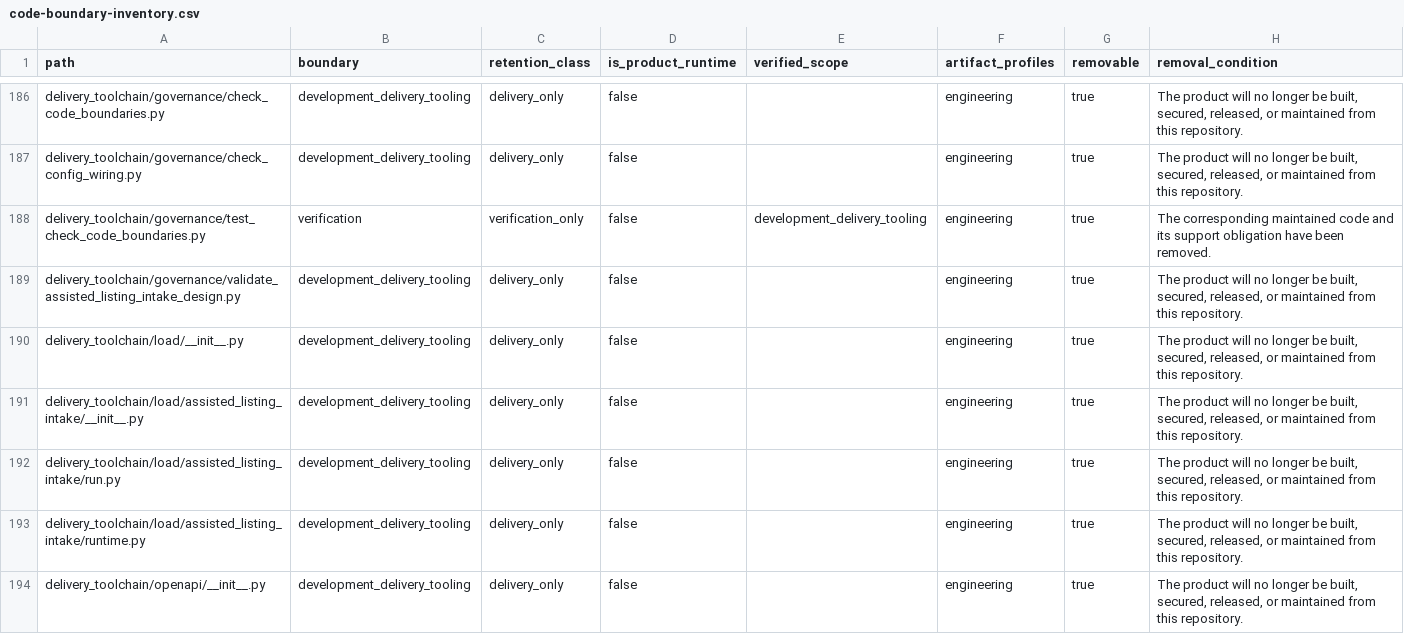
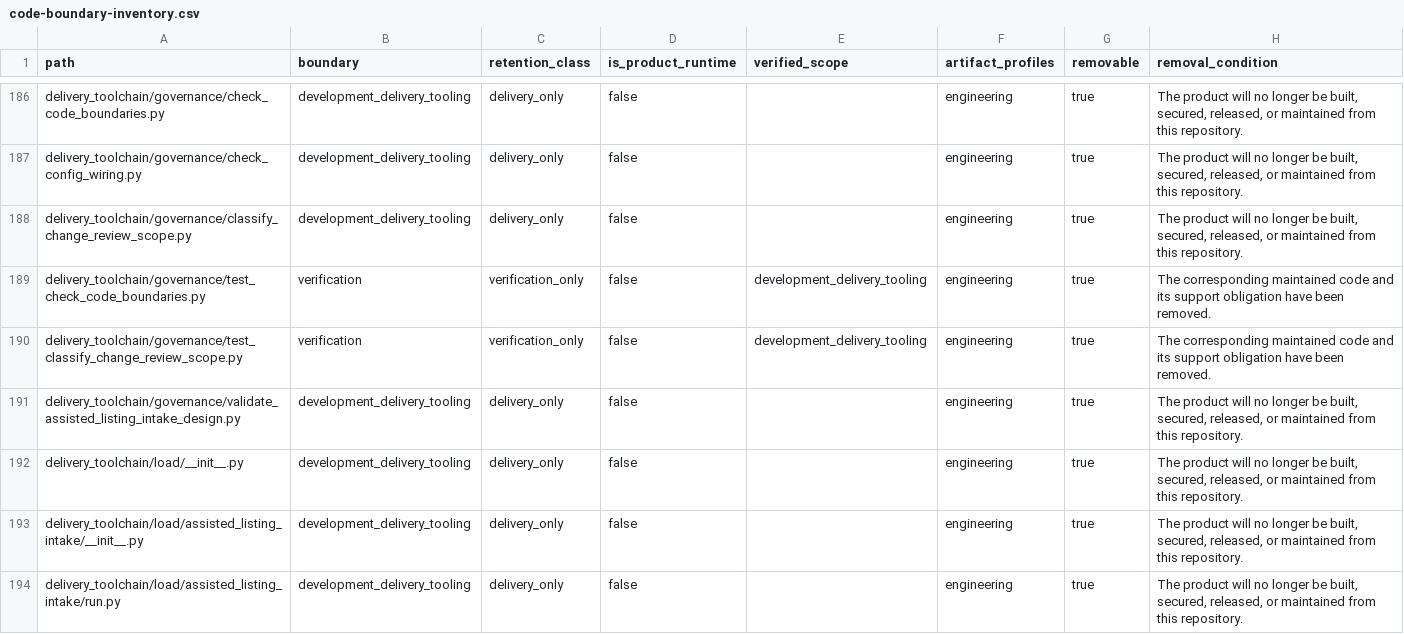
Before and after one commit to alfloop-dev/odayplus, a CSV file: docs/audits/code-boundary-inventory.csv, drawn as a sheet; only a part is shown, gaps mark what is left out; the shorter side is filled out with more unchanged rows; the diff names each change by its address in the sheet, - before the commit and + after, or states it on an @@ line.

Commit message:
chore(tooling): refresh code boundary inventory

```diff
--- a/docs/audits/code-boundary-inventory.csv
+++ b/docs/audits/code-boundary-inventory.csv
+row 188: delivery_toolchain/governance/classify_change_review_scope.py | development_delivery_tooling | delivery_only | false |  | engineering | true | The product will no longer be built, secured, released, or maintained from this repository.
+row 190: delivery_toolchain/governance/test_classify_change_review_scope.py | verification | verification_only | false | development_delivery_tooling | engineering | true | The corresponding maintained code and its support obligation have been removed.
```
